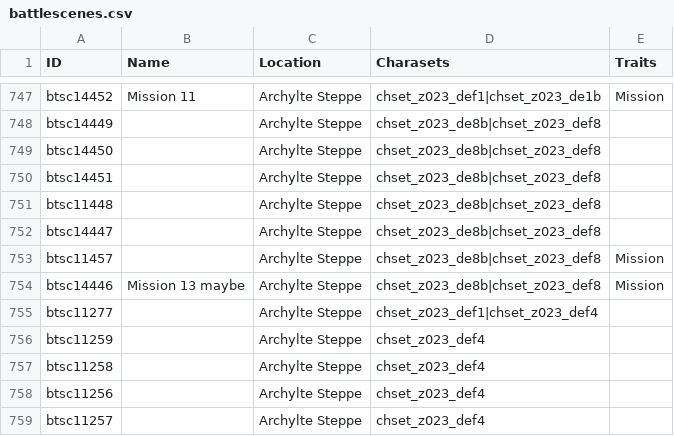
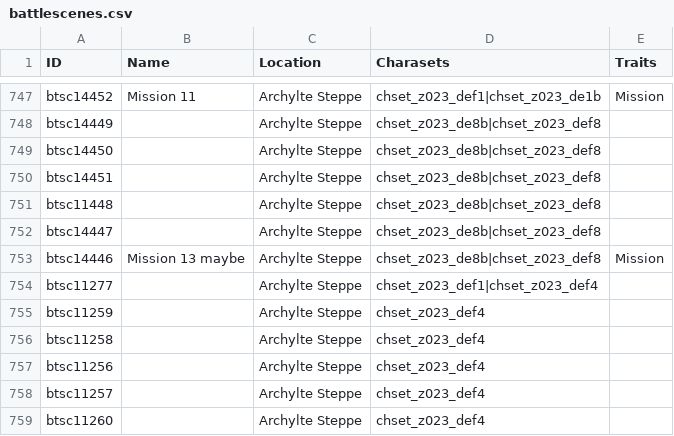
Before and after one commit to Bartz24/FFModdingWPF, a CSV file: FF13Rando/bin/data/battlescenes.csv, drawn as a sheet; only a part is shown, gaps mark what is left out; the shorter side is filled out with more unchanged rows; the diff names each change by its address in the sheet, - before the commit and + after, or states it on an @@ line.

Commit message:
Fix remaining issues with btsc loading and remove invalid battle from randomisation

```diff
--- a/FF13Rando/bin/data/battlescenes.csv
+++ b/FF13Rando/bin/data/battlescenes.csv
-row 753: btsc11457 |  | Archylte Steppe | chset_z023_de8b|chset_z023_def8 | Mission
```
Also changed, not shown: 1 other file.
